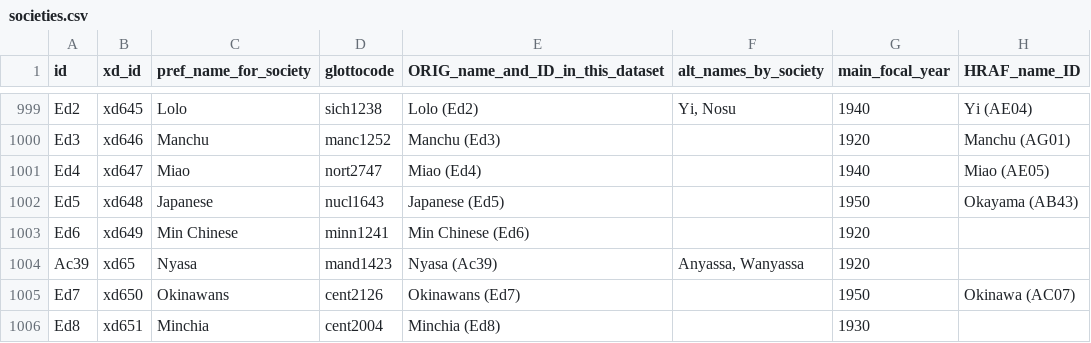
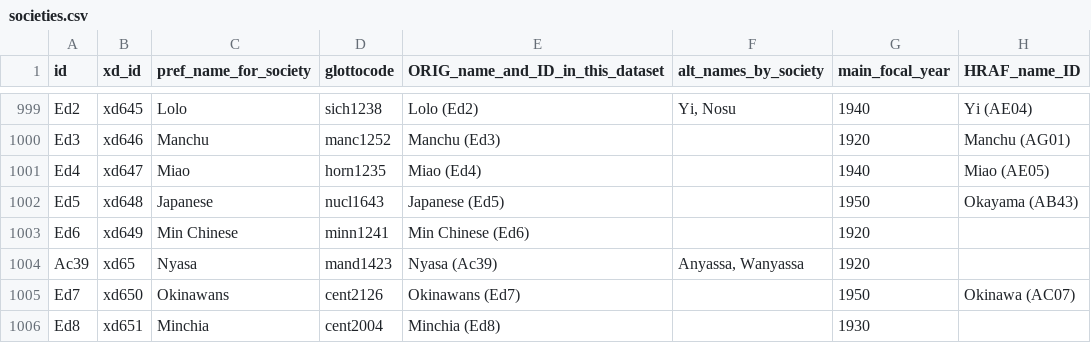
Before and after one commit to D-PLACE/dplace-data, a CSV file: datasets/EA/societies.csv, drawn as a sheet; only a part is shown, gaps mark what is left out; the diff names each change by its address in the sheet, - before the commit and + after, or states it on an @@ line.

Commit message:
Update societies.csv
Ed4 - Changed from hea to hrm (horn1235) on 8 April 2017 based on comment by H. Hammarström: Based on where Ruey worked, language should be cqd or hrm (they are intelligible, which is why glottolog only has one entry for them).

```diff
--- a/datasets/EA/societies.csv
+++ b/datasets/EA/societies.csv
-D1001 (glottocode): nort2747
+D1001 (glottocode): horn1235
```
